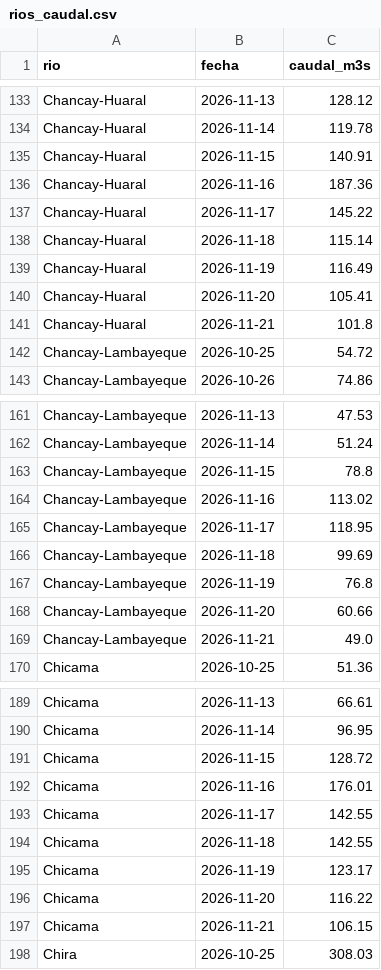
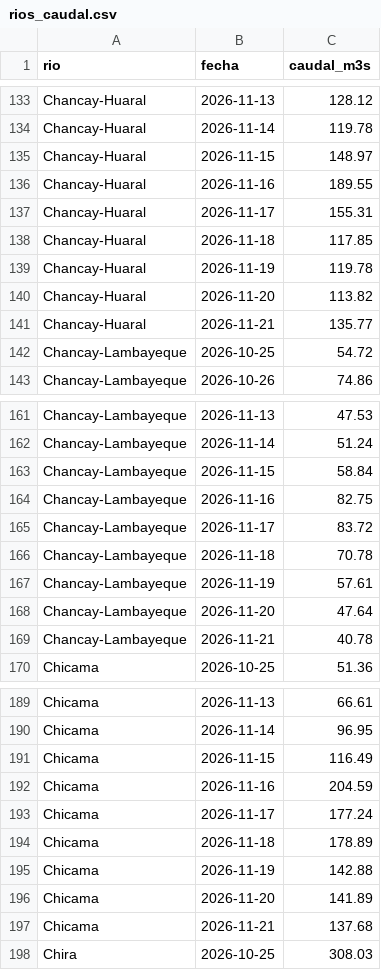
Before and after one commit to MarciaShapiama/iapn-inei, a CSV file: data/rios_caudal.csv, drawn as a sheet; only a part is shown, gaps mark what is left out; the diff covers the shown part only.

```diff
--- a/data/rios_caudal.csv
+++ b/data/rios_caudal.csv
@@ -134,9 +134,9 @@ Chancay-Huaral,2026-11-13,128.12
 Chancay-Huaral,2026-11-14,119.78
-Chancay-Huaral,2026-11-15,140.91
-Chancay-Huaral,2026-11-16,187.36
-Chancay-Huaral,2026-11-17,145.22
-Chancay-Huaral,2026-11-18,115.14
-Chancay-Huaral,2026-11-19,116.49
-Chancay-Huaral,2026-11-20,105.41
-Chancay-Huaral,2026-11-21,101.8
+Chancay-Huaral,2026-11-15,148.97
+Chancay-Huaral,2026-11-16,189.55
+Chancay-Huaral,2026-11-17,155.31
+Chancay-Huaral,2026-11-18,117.85
+Chancay-Huaral,2026-11-19,119.78
+Chancay-Huaral,2026-11-20,113.82
+Chancay-Huaral,2026-11-21,135.77
 Chancay-Lambayeque,2026-10-25,54.72
@@ -162,9 +162,9 @@ Chancay-Lambayeque,2026-11-13,47.53
 Chancay-Lambayeque,2026-11-14,51.24
-Chancay-Lambayeque,2026-11-15,78.8
-Chancay-Lambayeque,2026-11-16,113.02
-Chancay-Lambayeque,2026-11-17,118.95
-Chancay-Lambayeque,2026-11-18,99.69
-Chancay-Lambayeque,2026-11-19,76.8
-Chancay-Lambayeque,2026-11-20,60.66
-Chancay-Lambayeque,2026-11-21,49.0
+Chancay-Lambayeque,2026-11-15,58.84
+Chancay-Lambayeque,2026-11-16,82.75
+Chancay-Lambayeque,2026-11-17,83.72
+Chancay-Lambayeque,2026-11-18,70.78
+Chancay-Lambayeque,2026-11-19,57.61
+Chancay-Lambayeque,2026-11-20,47.64
+Chancay-Lambayeque,2026-11-21,40.78
 Chicama,2026-10-25,51.36
@@ -190,9 +190,9 @@ Chicama,2026-11-13,66.61
 Chicama,2026-11-14,96.95
-Chicama,2026-11-15,128.72
-Chicama,2026-11-16,176.01
-Chicama,2026-11-17,142.55
-Chicama,2026-11-18,142.55
-Chicama,2026-11-19,123.17
-Chicama,2026-11-20,116.22
-Chicama,2026-11-21,106.15
+Chicama,2026-11-15,116.49
+Chicama,2026-11-16,204.59
+Chicama,2026-11-17,177.24
+Chicama,2026-11-18,178.89
+Chicama,2026-11-19,142.88
+Chicama,2026-11-20,141.89
+Chicama,2026-11-21,137.68
 Chira,2026-10-25,308.03
```
Also changed, not shown: 165 edited cells elsewhere in this file, data/eventos/noticias_registro.csv, data/zonas_lluvia.csv, 14 other files.
